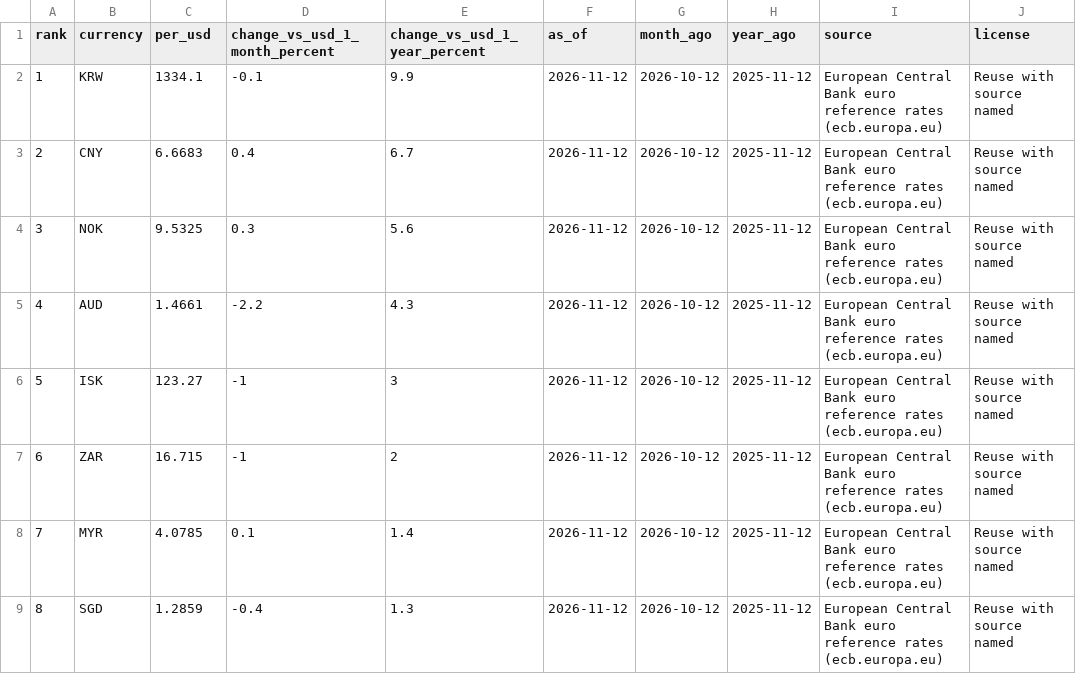
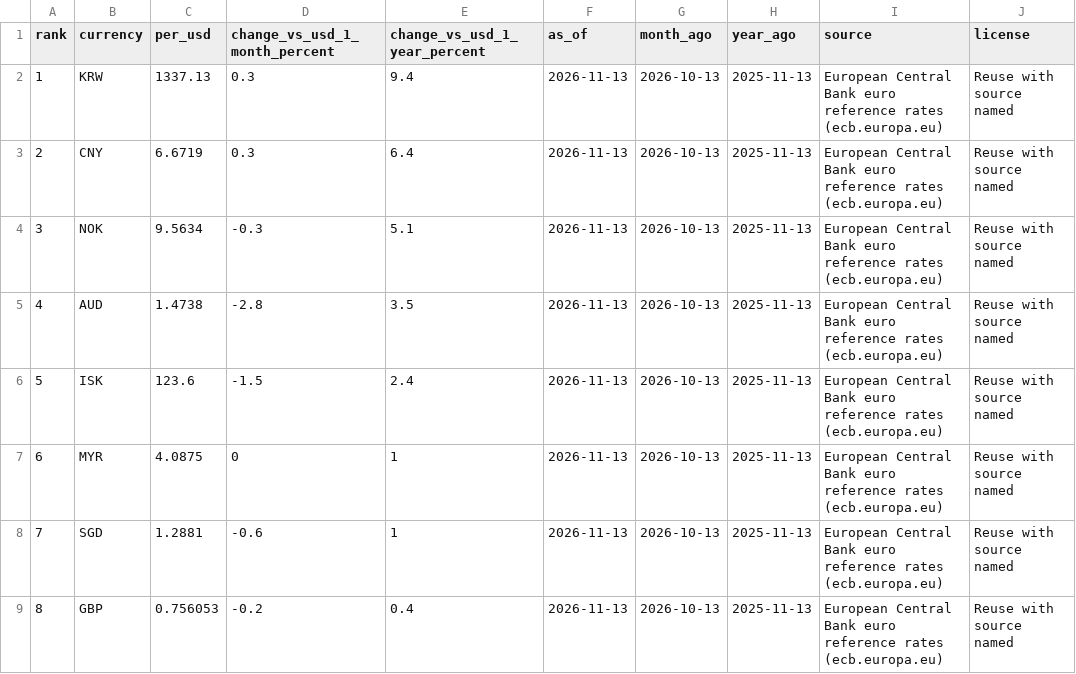
Before and after one commit to mantoufan/cvcm, a CSV file: public/rankings/currency-strength.csv, drawn as a sheet; only a part is shown; the diff covers the shown part only.

```diff
--- a/public/rankings/currency-strength.csv
+++ b/public/rankings/currency-strength.csv
@@ -1,9 +1,9 @@
 rank,currency,per_usd,change_vs_usd_1_month_percent,change_vs_usd_1_year_percent,as_of,month_ago,year_ago,source,license
-1,KRW,1334.1,-0.1,9.9,2026-11-12,2026-10-12,2025-11-12,European Central Bank euro reference rates (ecb.europa.eu),Reuse with source named
-2,CNY,6.6683,0.4,6.7,2026-11-12,2026-10-12,2025-11-12,European Central Bank euro reference rates (ecb.europa.eu),Reuse with source named
-3,NOK,9.5325,0.3,5.6,2026-11-12,2026-10-12,2025-11-12,European Central Bank euro reference rates (ecb.europa.eu),Reuse with source named
-4,AUD,1.4661,-2.2,4.3,2026-11-12,2026-10-12,2025-11-12,European Central Bank euro reference rates (ecb.europa.eu),Reuse with source named
-5,ISK,123.27,-1,3,2026-11-12,2026-10-12,2025-11-12,European Central Bank euro reference rates (ecb.europa.eu),Reuse with source named
-6,ZAR,16.715,-1,2,2026-11-12,2026-10-12,2025-11-12,European Central Bank euro reference rates (ecb.europa.eu),Reuse with source named
-7,MYR,4.0785,0.1,1.4,2026-11-12,2026-10-12,2025-11-12,European Central Bank euro reference rates (ecb.europa.eu),Reuse with source named
-8,SGD,1.2859,-0.4,1.3,2026-11-12,2026-10-12,2025-11-12,European Central Bank euro reference rates (ecb.europa.eu),Reuse with source named
+1,KRW,1337.13,0.3,9.4,2026-11-13,2026-10-13,2025-11-13,European Central Bank euro reference rates (ecb.europa.eu),Reuse with source named
+2,CNY,6.6719,0.3,6.4,2026-11-13,2026-10-13,2025-11-13,European Central Bank euro reference rates (ecb.europa.eu),Reuse with source named
+3,NOK,9.5634,-0.3,5.1,2026-11-13,2026-10-13,2025-11-13,European Central Bank euro reference rates (ecb.europa.eu),Reuse with source named
+4,AUD,1.4738,-2.8,3.5,2026-11-13,2026-10-13,2025-11-13,European Central Bank euro reference rates (ecb.europa.eu),Reuse with source named
+5,ISK,123.6,-1.5,2.4,2026-11-13,2026-10-13,2025-11-13,European Central Bank euro reference rates (ecb.europa.eu),Reuse with source named
+6,MYR,4.0875,0,1,2026-11-13,2026-10-13,2025-11-13,European Central Bank euro reference rates (ecb.europa.eu),Reuse with source named
+7,SGD,1.2881,-0.6,1,2026-11-13,2026-10-13,2025-11-13,European Central Bank euro reference rates (ecb.europa.eu),Reuse with source named
+8,GBP,0.756053,-0.2,0.4,2026-11-13,2026-10-13,2025-11-13,European Central Bank euro reference rates (ecb.europa.eu),Reuse with source named
```
Also changed, not shown: 137 edited cells elsewhere in this file, public/rankings/ai-companies.csv, public/rankings/ai-usage.csv, 4 other files.
